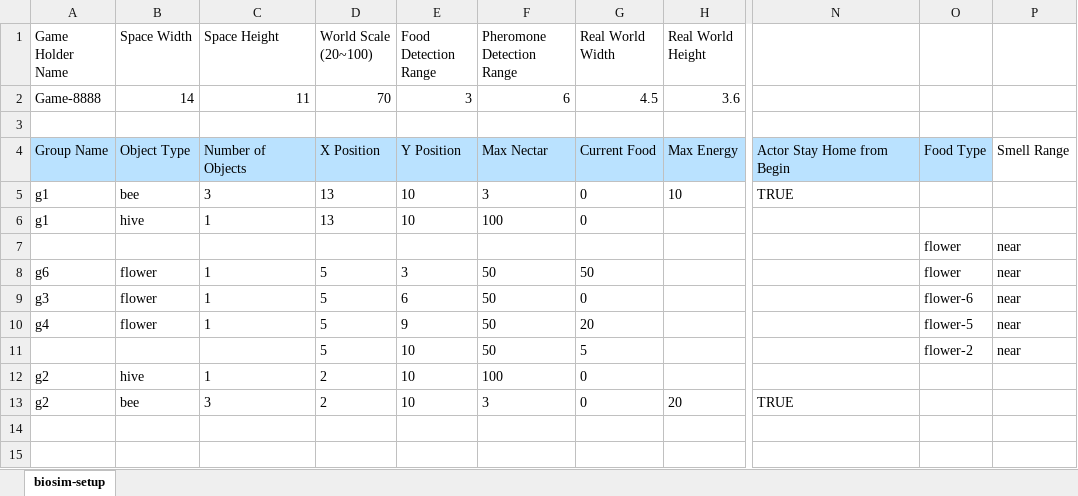
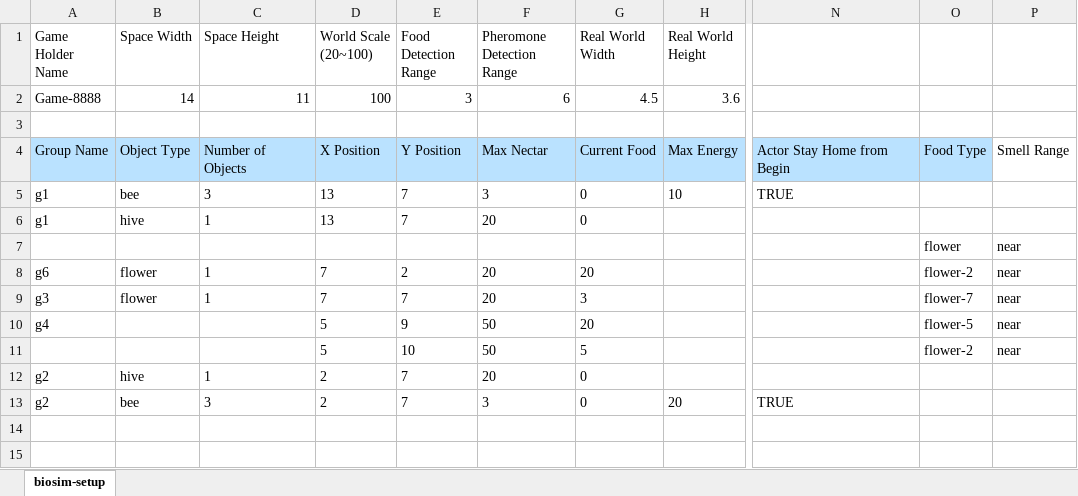
Before and after one commit to hanaldo/biosim_servers, an Excel workbook: biosim_server_beta/example_game_bee.xlsx, sheet biosim-setup, drawn as a sheet; only a part is shown, gaps mark what is left out; values as stored, in another font and other column widths than the file's, no borders; conditional formats not drawn; the diff names each change by its address in the sheet, - before the commit and + after, or states it on an @@ line.

Commit message:
Update demo game setting.

```diff
--- a/biosim_server_beta/example_game_bee.xlsx (sheet biosim-setup)
+++ b/biosim_server_beta/example_game_bee.xlsx (sheet biosim-setup)
-D2 (World Scale (20~100)): 70
+D2 (World Scale (20~100)): 100
-E5:E6 (Food Detection Range): 10
+E5:E6 (Food Detection Range): 7
-F6 (Pheromone Detection Range): 100
+F6 (Pheromone Detection Range): 20
-D8:D9 (World Scale (20~100)): 5
+D8:D9 (World Scale (20~100)): 7
-E8 (Food Detection Range): 3
+E8 (Food Detection Range): 2
-F8:F9 (Pheromone Detection Range): 50
+F8:F9 (Pheromone Detection Range): 20
-G8 (Real World Width): 50
+G8 (Real World Width): 20
-O8: flower
+O8: flower-2
-E9 (Food Detection Range): 6
+E9 (Food Detection Range): 7
-G9 (Real World Width): 0
+G9 (Real World Width): 3
-O9: flower-6
+O9: flower-7
-B10 (Space Width): flower
+B10 (Space Width): (empty)
-C10 (Space Height): 1
+C10 (Space Height): (empty)
-E12:E13 (Food Detection Range): 10
+E12:E13 (Food Detection Range): 7
-F12 (Pheromone Detection Range): 100
+F12 (Pheromone Detection Range): 20
```
